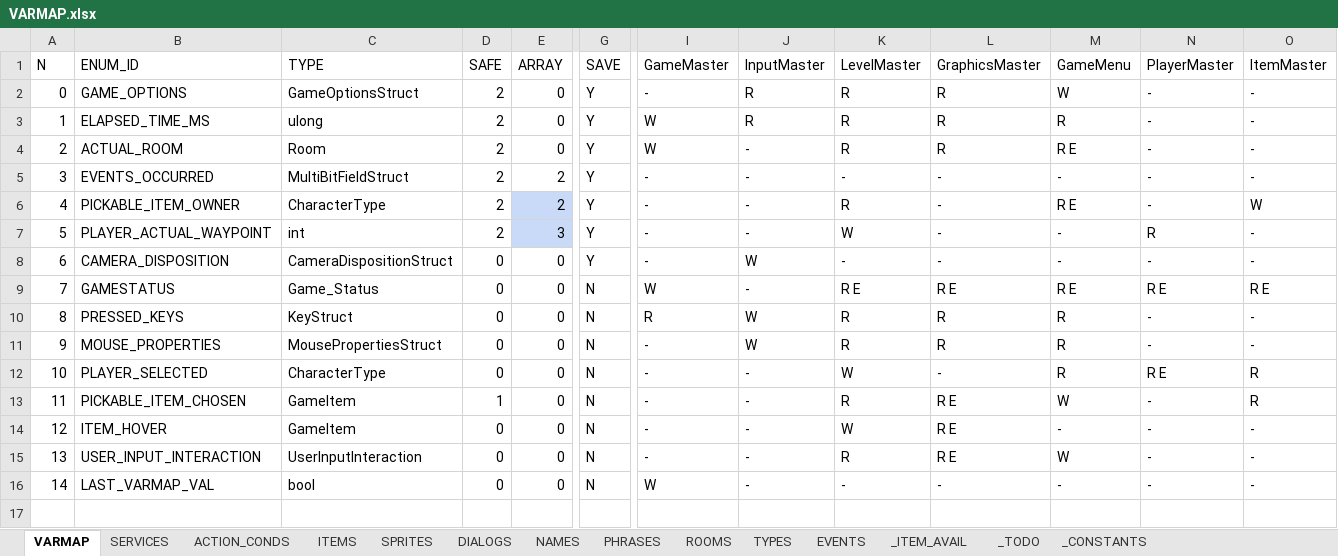
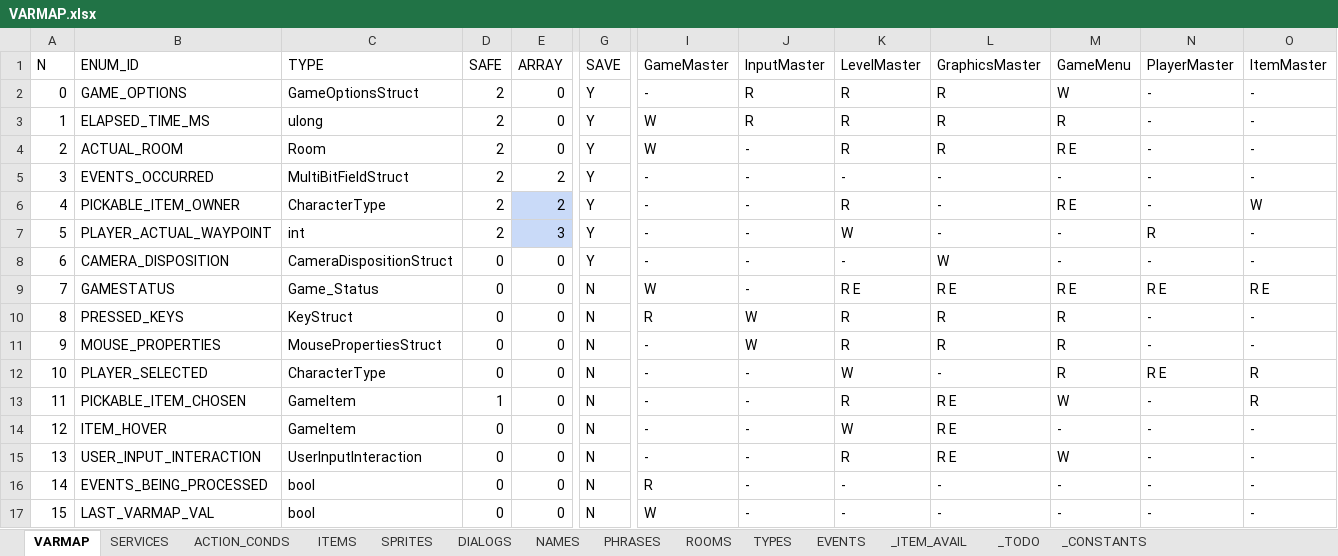
Before and after one commit to ivor4/Goblins3_AnotherQuest, an Excel workbook: VARMAP_Generator/VARMAP.xlsx, sheet VARMAP, drawn as a sheet; only a part is shown, gaps mark what is left out; values as stored, in another font and other column widths than the file's, no borders; charts and pictures and table styles not drawn; addresses are those after the commit; rows hold the shown columns only; the diff names each change by its address in the sheet, - before the commit and + after, or states it on an @@ line.

```diff
--- a/VARMAP_Generator/VARMAP.xlsx (sheet VARMAP)
+++ b/VARMAP_Generator/VARMAP.xlsx (sheet VARMAP)
-J8 (InputMaster): W
+J8 (InputMaster): -
-L8 (GraphicsMaster): -
+L8 (GraphicsMaster): W
+row 16: 14 | EVENTS_BEING_PROCESSED | bool | 0 | 0 | N | R | - | - | - | - | - | -
@@ column A (N) renumbered from row 17 down @@
```
Also changed, not shown: sheet ACTION_CONDS, sheet SERVICES, sheet TYPES, sheet ITEMS, 15 other files.
